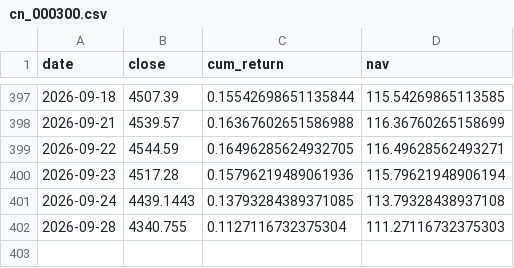
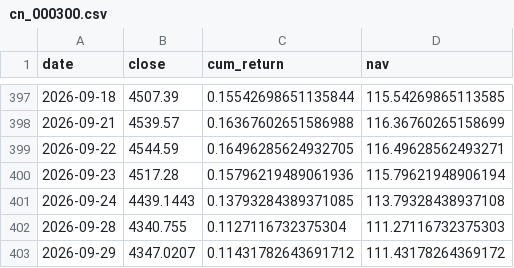
Before and after one commit to Bulin-wang/invest-dashboard, a CSV file: data/returns/cn_000300.csv, drawn as a sheet; only a part is shown, gaps mark what is left out.

```diff
--- a/data/returns/cn_000300.csv
+++ b/data/returns/cn_000300.csv
@@ -402 +402,2 @@ date,close,cum_return,nav
 2026-09-28,4340.755,0.1127116732375304,111.27116732375303
+2026-09-29,4347.0207,0.11431782643691712,111.43178264369172
```
Also changed, not shown: data/index/equal_weight.csv, data/prices/cn_000300.csv, 3 other files.
